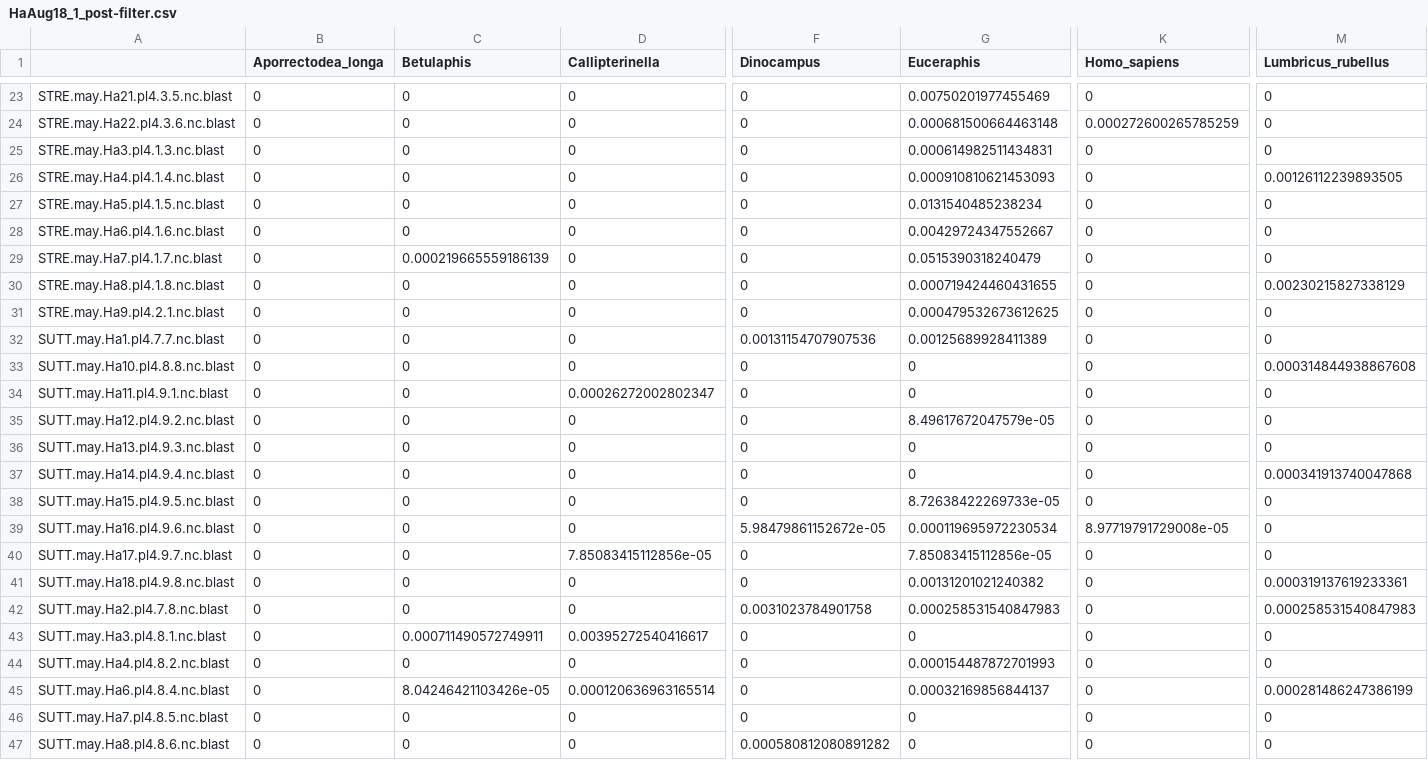
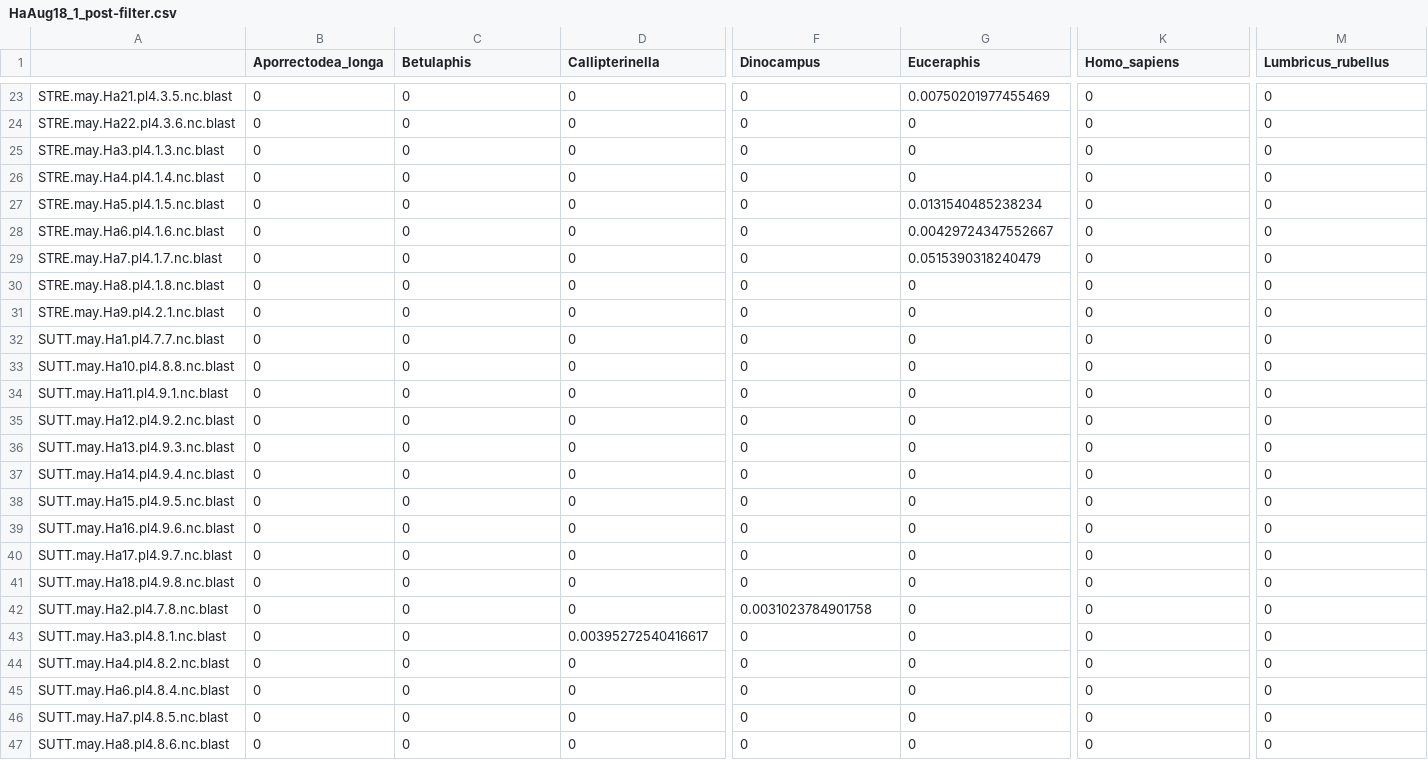
Before and after one commit to mbenucci/MATI_Harmonia-axyridis, a CSV file: R_outputs/HaAug18_1_post-filter.csv, drawn as a sheet; only a part is shown, gaps mark what is left out; the diff covers the shown part only; the diff names each change by its address in the sheet, - before the commit and + after, or states it on an @@ line.

```diff
--- a/R_outputs/HaAug18_1_post-filter.csv
+++ b/R_outputs/HaAug18_1_post-filter.csv
-G24 (Euceraphis): 0.000681500664463148
+G24 (Euceraphis): 0
-K24 (Homo_sapiens): 0.000272600265785259
+K24 (Homo_sapiens): 0
-G25 (Euceraphis): 0.000614982511434831
+G25 (Euceraphis): 0
-G26 (Euceraphis): 0.000910810621453093
+G26 (Euceraphis): 0
-M26 (Lumbricus_rubellus): 0.00126112239893505
+M26 (Lumbricus_rubellus): 0
-C29 (Betulaphis): 0.000219665559186139
+C29 (Betulaphis): 0
-G30 (Euceraphis): 0.000719424460431655
+G30 (Euceraphis): 0
-M30 (Lumbricus_rubellus): 0.00230215827338129
+M30 (Lumbricus_rubellus): 0
-G31 (Euceraphis): 0.000479532673612625
+G31 (Euceraphis): 0
-F32 (Dinocampus): 0.00131154707907536
+F32 (Dinocampus): 0
-G32 (Euceraphis): 0.00125689928411389
+G32 (Euceraphis): 0
-M33 (Lumbricus_rubellus): 0.000314844938867608
+M33 (Lumbricus_rubellus): 0
-D34 (Callipterinella): 0.00026272002802347
+D34 (Callipterinella): 0
-G35 (Euceraphis): 8.49617672047579e-05
+G35 (Euceraphis): 0
-M37 (Lumbricus_rubellus): 0.000341913740047868
+M37 (Lumbricus_rubellus): 0
-G38 (Euceraphis): 8.72638422269733e-05
+G38 (Euceraphis): 0
-F39 (Dinocampus): 5.98479861152672e-05
+F39 (Dinocampus): 0
-G39 (Euceraphis): 0.000119695972230534
+G39 (Euceraphis): 0
-K39 (Homo_sapiens): 8.97719791729008e-05
+K39 (Homo_sapiens): 0
-D40 (Callipterinella): 7.85083415112856e-05
+D40 (Callipterinella): 0
-G40 (Euceraphis): 7.85083415112856e-05
+G40 (Euceraphis): 0
-G41 (Euceraphis): 0.00131201021240382
+G41 (Euceraphis): 0
-M41 (Lumbricus_rubellus): 0.000319137619233361
+M41 (Lumbricus_rubellus): 0
-G42 (Euceraphis): 0.000258531540847983
+G42 (Euceraphis): 0
-M42 (Lumbricus_rubellus): 0.000258531540847983
+M42 (Lumbricus_rubellus): 0
-C43 (Betulaphis): 0.000711490572749911
+C43 (Betulaphis): 0
-G44 (Euceraphis): 0.000154487872701993
+G44 (Euceraphis): 0
-C45 (Betulaphis): 8.04246421103426e-05
+C45 (Betulaphis): 0
-D45 (Callipterinella): 0.000120636963165514
+D45 (Callipterinella): 0
-G45 (Euceraphis): 0.00032169856844137
+G45 (Euceraphis): 0
-M45 (Lumbricus_rubellus): 0.000281486247386199
+M45 (Lumbricus_rubellus): 0
-F47 (Dinocampus): 0.000580812080891282
+F47 (Dinocampus): 0
```
Also changed, not shown: 49 edited cells elsewhere in this file, R_outputs/HaAug18_1_cleaned_reads.csv, 16 other files.
